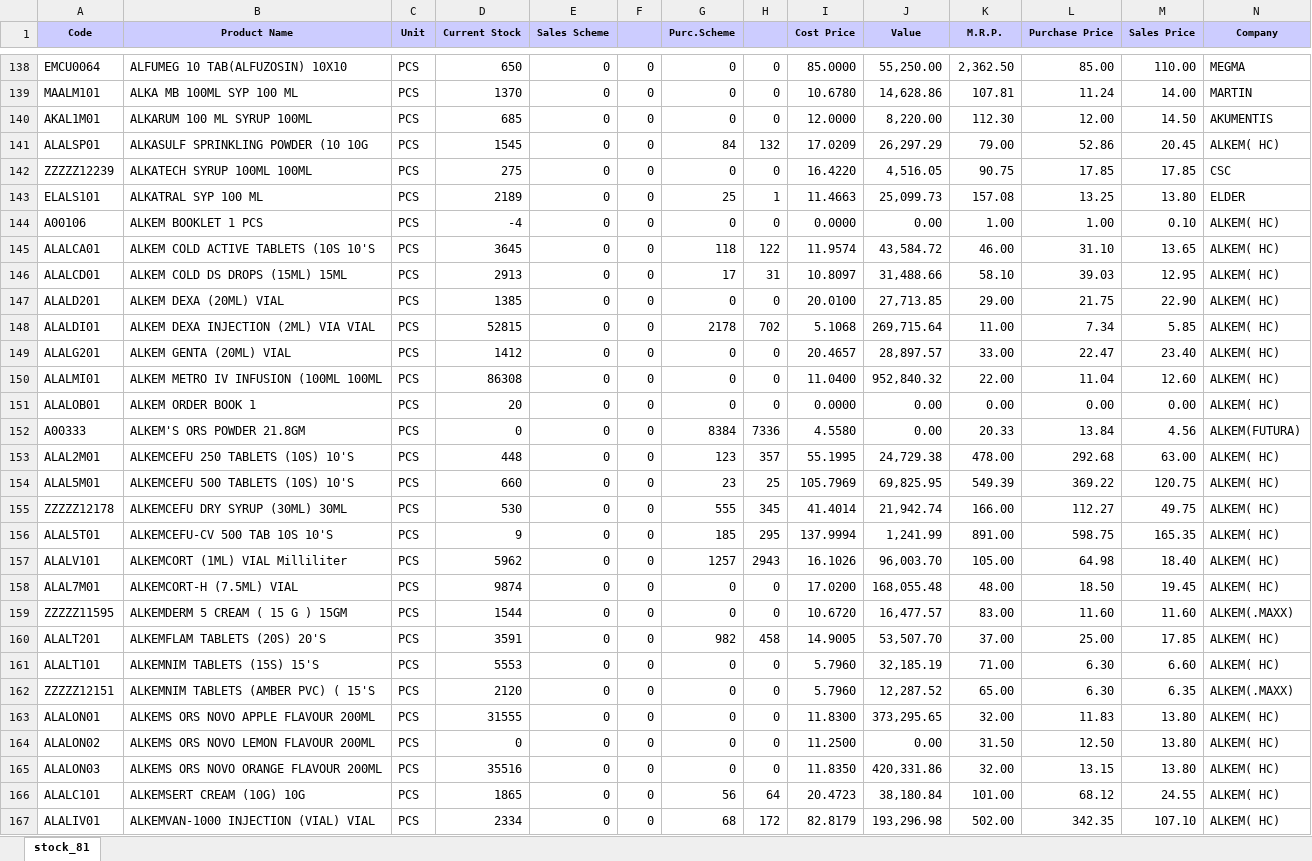
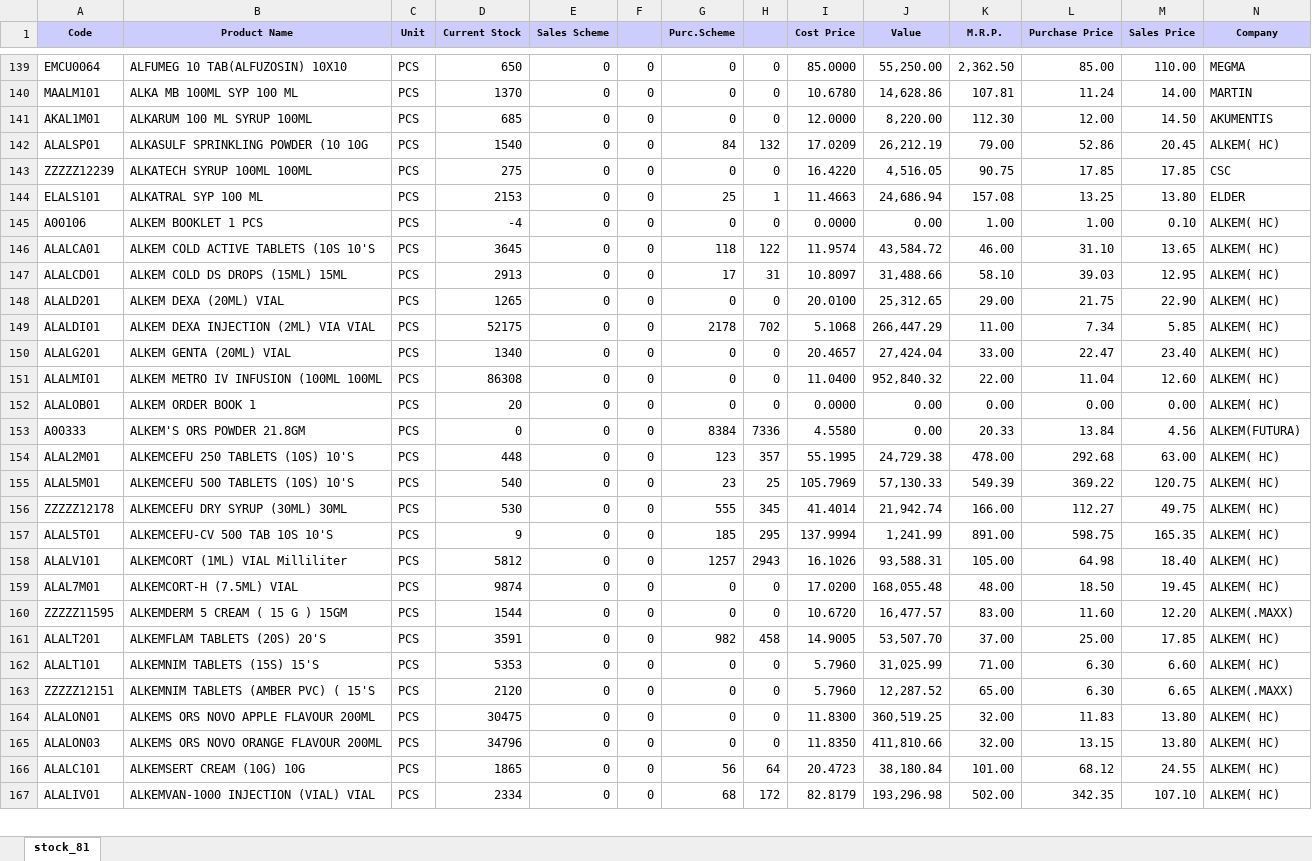
Before and after one commit to ishwarpharma/ishwarone, an Excel workbook: stock.xlsx, sheet stock_81, drawn as a sheet; only a part is shown, gaps mark what is left out; values as stored, in another font and other column widths than the file's, no borders; removed rows and columns are numbered as before the commit, all else as after; rows hold the shown columns only; the diff covers the shown part only; the diff names each change by its address in the sheet, - before the commit and + after, or states it on an @@ line.

```diff
--- a/stock.xlsx (sheet stock_81)
+++ b/stock.xlsx (sheet stock_81)
-D142 (Current Stock): 1545
+D142 (Current Stock): 1540
-J142 (Value): 26,297.29
+J142 (Value): 26,212.19
-D144 (Current Stock): 2189
+D144 (Current Stock): 2153
-J144 (Value): 25,099.73
+J144 (Value): 24,686.94
-D148 (Current Stock): 1385
+D148 (Current Stock): 1265
-J148 (Value): 27,713.85
+J148 (Value): 25,312.65
-D149 (Current Stock): 52815
+D149 (Current Stock): 52175
-J149 (Value): 269,715.64
+J149 (Value): 266,447.29
-D150 (Current Stock): 1412
+D150 (Current Stock): 1340
-J150 (Value): 28,897.57
+J150 (Value): 27,424.04
-D155 (Current Stock): 660
+D155 (Current Stock): 540
-J155 (Value): 69,825.95
+J155 (Value): 57,130.33
-D158 (Current Stock): 5962
+D158 (Current Stock): 5812
-J158 (Value): 96,003.70
+J158 (Value): 93,588.31
-M160 (Sales Price): 11.60
+M160 (Sales Price): 12.20
-D162 (Current Stock): 5553
+D162 (Current Stock): 5353
-J162 (Value): 32,185.19
+J162 (Value): 31,025.99
-M163 (Sales Price): 6.35
+M163 (Sales Price): 6.65
-D164 (Current Stock): 31555
+D164 (Current Stock): 30475
-J164 (Value): 373,295.65
+J164 (Value): 360,519.25
-row 164: ALALON02 | ALKEMS ORS NOVO LEMON FLAVOUR 200ML | PCS | 0 | 0 | 0 | 0 | 0 | 11.2500 | 0.00 | 31.50 | 12.50 | 13.80 | ALKEM( HC)
-D165 (Current Stock): 35516
+D165 (Current Stock): 34796
-J165 (Value): 420,331.86
+J165 (Value): 411,810.66
```
Also changed, not shown: 5 added rows, 1 removed row and 1302 edited cells elsewhere in this sheet.
